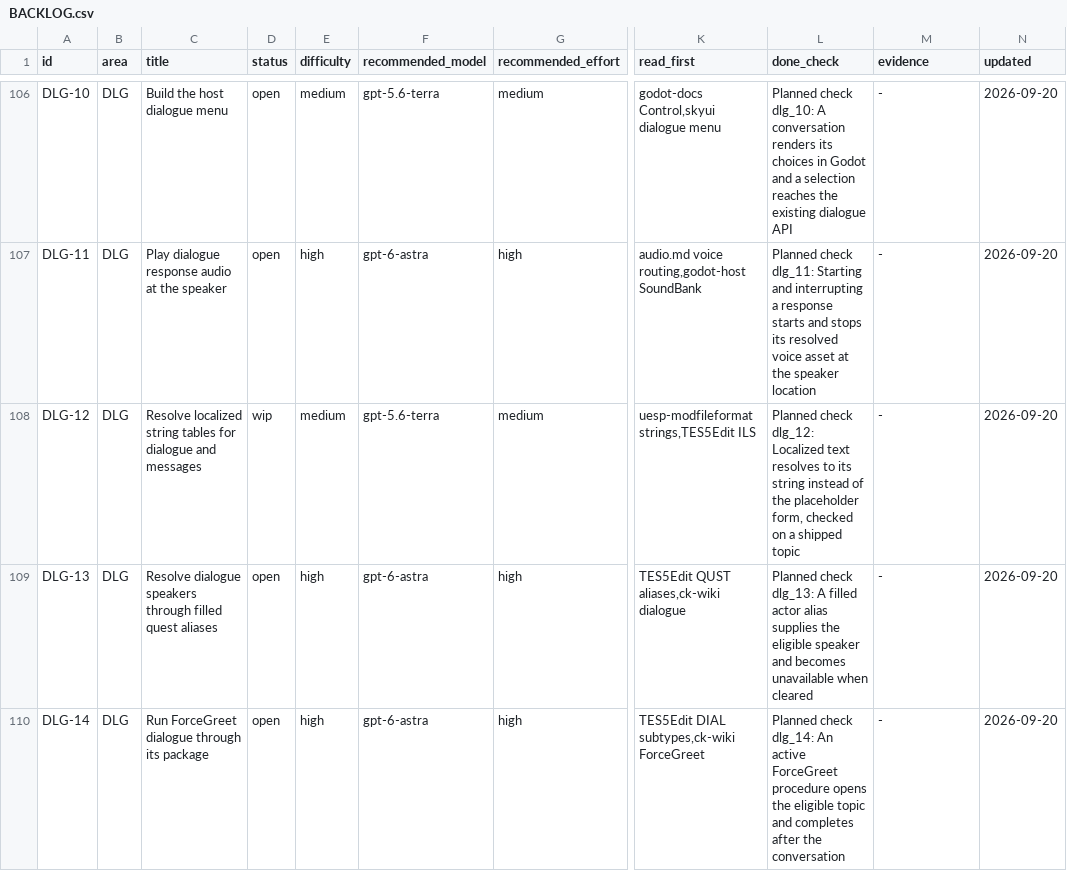
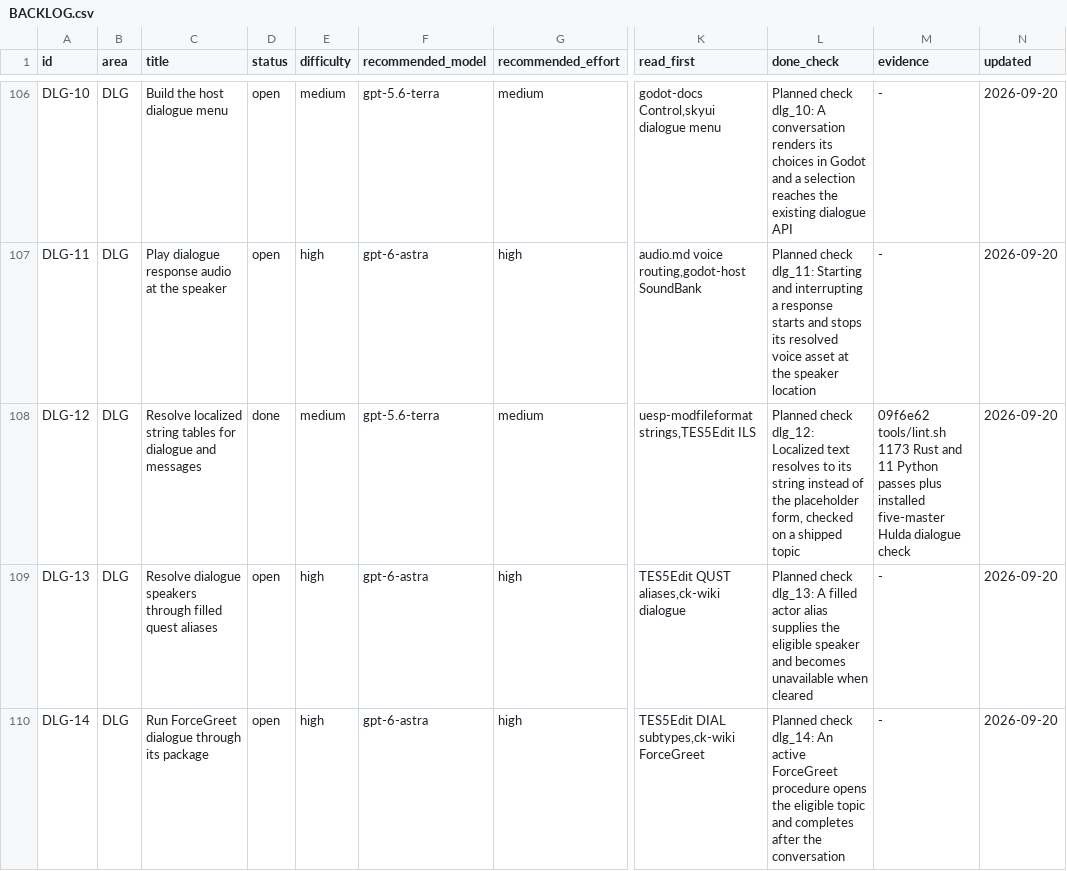
Before and after one commit to earthbone/earthbone-engine, a CSV file: BACKLOG.csv, drawn as a sheet; only a part is shown, gaps mark what is left out; the diff names each change by its address in the sheet, - before the commit and + after, or states it on an @@ line.

Commit message:
Record DLG-12 completion and validation evidence

```diff
--- a/BACKLOG.csv
+++ b/BACKLOG.csv
-D108 (status): wip
+D108 (status): done
-M108 (evidence): -
+M108 (evidence): 09f6e62 tools/lint.sh 1173 Rust and 11 Python passes plus installed five-master Hulda dialogue check
```
Also changed, not shown: 1 other file.
